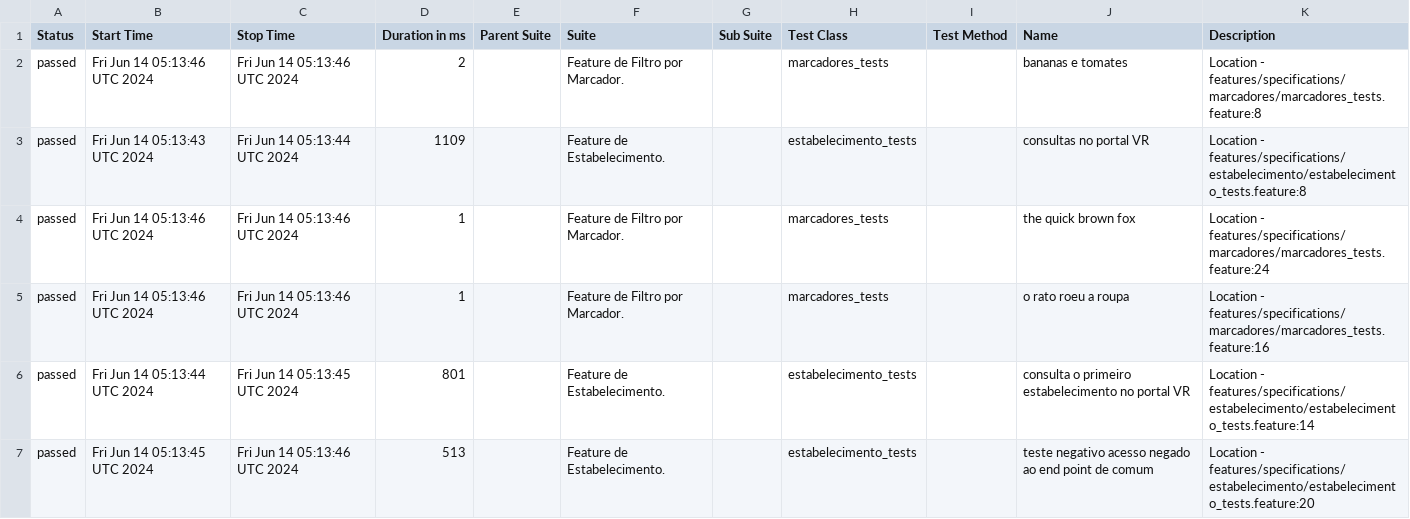
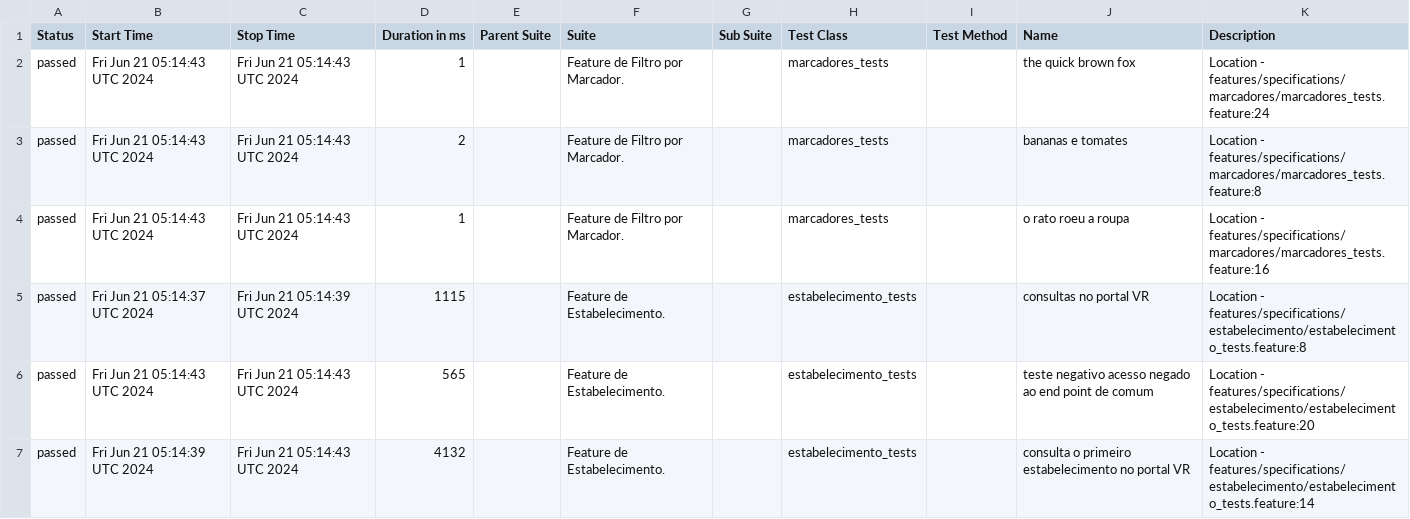
Before and after one commit to reinaldorossetti/cucumber_ruby_httparty, a CSV file: allure-report/data/suites.csv, drawn as a sheet.

```diff
--- a/allure-report/data/suites.csv
+++ b/allure-report/data/suites.csv
@@ -1,7 +1,7 @@
 "Status","Start Time","Stop Time","Duration in ms","Parent Suite","Suite","Sub Suite","Test Class","Test Method","Name","Description"
-"passed","Fri Jun 14 05:13:46 UTC 2024","Fri Jun 14 05:13:46 UTC 2024","2","","Feature de Filtro por Marcador.","","marcadores_tests","","bananas e tomates","Location - features/specifications/marcadores/marcadores_tests.feature:8"
-"passed","Fri Jun 14 05:13:43 UTC 2024","Fri Jun 14 05:13:44 UTC 2024","1109","","Feature de Estabelecimento.","","estabelecimento_tests","","consultas no portal VR","Location - features/specifications/estabelecimento/estabelecimento_tests.feature:8"
-"passed","Fri Jun 14 05:13:46 UTC 2024","Fri Jun 14 05:13:46 UTC 2024","1","","Feature de Filtro por Marcador.","","marcadores_tests","","the quick brown fox","Location - features/specifications/marcadores/marcadores_tests.feature:24"
-"passed","Fri Jun 14 05:13:46 UTC 2024","Fri Jun 14 05:13:46 UTC 2024","1","","Feature de Filtro por Marcador.","","marcadores_tests","","o rato roeu a roupa","Location - features/specifications/marcadores/marcadores_tests.feature:16"
-"passed","Fri Jun 14 05:13:44 UTC 2024","Fri Jun 14 05:13:45 UTC 2024","801","","Feature de Estabelecimento.","","estabelecimento_tests","","consulta o primeiro estabelecimento no portal VR","Location - features/specifications/estabelecimento/estabelecimento_tests.feature:14"
-"passed","Fri Jun 14 05:13:45 UTC 2024","Fri Jun 14 05:13:46 UTC 2024","513","","Feature de Estabelecimento.","","estabelecimento_tests","","teste negativo acesso negado ao end point de comum","Location - features/specifications/estabelecimento/estabelecimento_tests.feature:20"
+"passed","Fri Jun 21 05:14:43 UTC 2024","Fri Jun 21 05:14:43 UTC 2024","1","","Feature de Filtro por Marcador.","","marcadores_tests","","the quick brown fox","Location - features/specifications/marcadores/marcadores_tests.feature:24"
+"passed","Fri Jun 21 05:14:43 UTC 2024","Fri Jun 21 05:14:43 UTC 2024","2","","Feature de Filtro por Marcador.","","marcadores_tests","","bananas e tomates","Location - features/specifications/marcadores/marcadores_tests.feature:8"
+"passed","Fri Jun 21 05:14:43 UTC 2024","Fri Jun 21 05:14:43 UTC 2024","1","","Feature de Filtro por Marcador.","","marcadores_tests","","o rato roeu a roupa","Location - features/specifications/marcadores/marcadores_tests.feature:16"
+"passed","Fri Jun 21 05:14:37 UTC 2024","Fri Jun 21 05:14:39 UTC 2024","1115","","Feature de Estabelecimento.","","estabelecimento_tests","","consultas no portal VR","Location - features/specifications/estabelecimento/estabelecimento_tests.feature:8"
+"passed","Fri Jun 21 05:14:43 UTC 2024","Fri Jun 21 05:14:43 UTC 2024","565","","Feature de Estabelecimento.","","estabelecimento_tests","","teste negativo acesso negado ao end point de comum","Location - features/specifications/estabelecimento/estabelecimento_tests.feature:20"
+"passed","Fri Jun 21 05:14:39 UTC 2024","Fri Jun 21 05:14:43 UTC 2024","4132","","Feature de Estabelecimento.","","estabelecimento_tests","","consulta o primeiro estabelecimento no portal VR","Location - features/specifications/estabelecimento/estabelecimento_tests.feature:14"
```
Also changed, not shown: allure-report/data/behaviors.csv, 32 other files.
